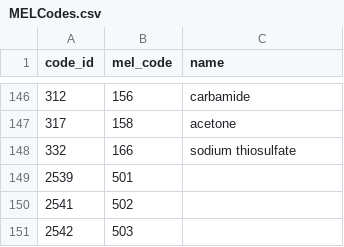
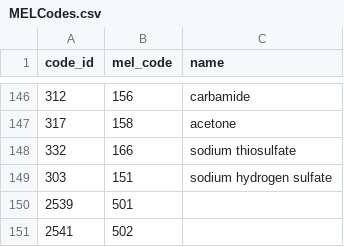
Before and after one commit to MELScience/MELChemistryData, a CSV file: MELCodes.csv, drawn as a sheet; only a part is shown, gaps mark what is left out; the shorter side is filled out with more unchanged rows; the diff names each change by its address in the sheet, - before the commit and + after, or states it on an @@ line.

Commit message:
Added new NaHSO4

```diff
--- a/MELCodes.csv
+++ b/MELCodes.csv
+row 149: 303 | 151 | sodium hydrogen sulfate
```
